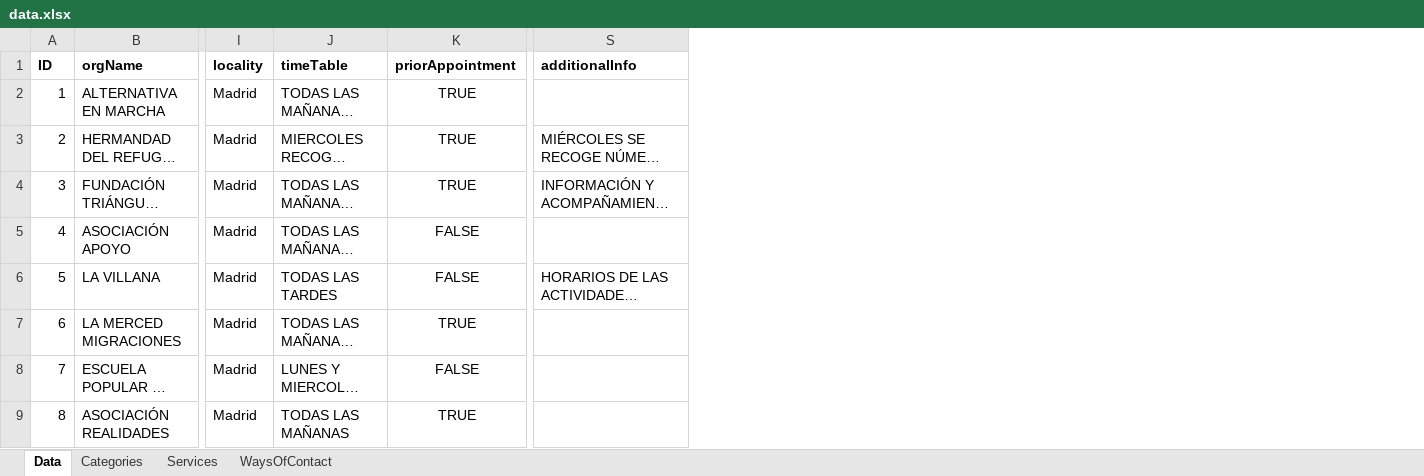
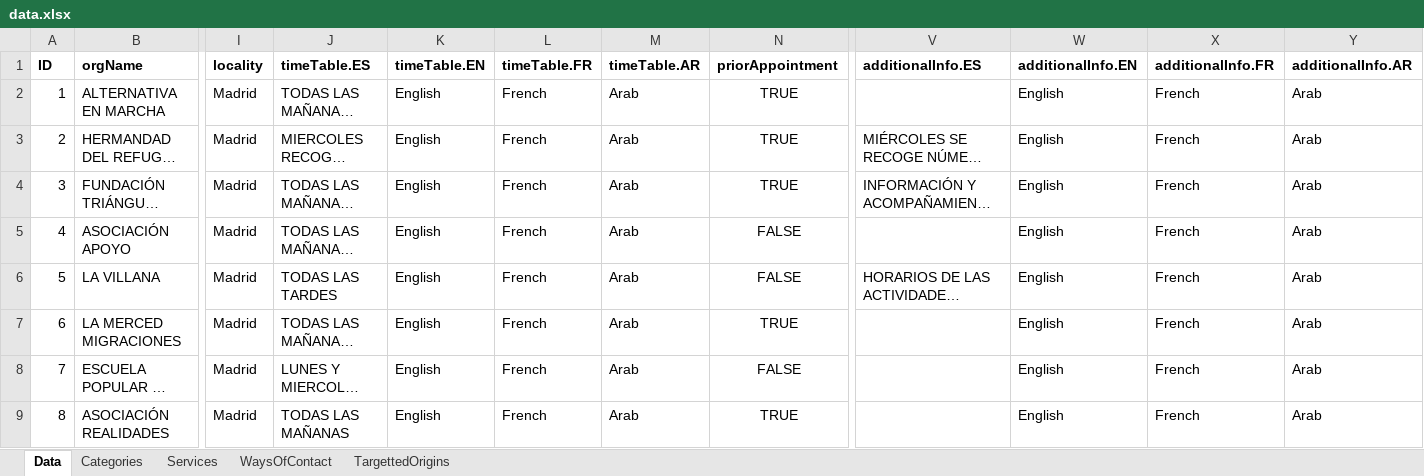
Before and after one commit to MundoEnMovimiento/madrid-for-all, an Excel workbook: excel-to-json/data.xlsx, sheet Data, drawn as a sheet; only a part is shown, gaps mark what is left out; long unchanged cells end in …; values as stored, in another font and other column widths than the file's, no borders; table styles not drawn; addresses are those after the commit; the diff names each change by its address in the sheet, - before the commit and + after, or states it on an @@ line.

Commit message:
Fixed link between map and table results. Added basic support for multi-languages

```diff
--- a/excel-to-json/data.xlsx (sheet Data)
+++ b/excel-to-json/data.xlsx (sheet Data)
+sheet tab: TargettedOrigins
+column K (timeTable.EN), rows 2-9: all English
+column L (timeTable.FR), rows 2-9: all French
+column M (timeTable.AR), rows 2-9: all Arab
+column W (additionalInfo.EN), rows 2-9: all English
+column X (additionalInfo.FR), rows 2-9: all French
+column Y (additionalInfo.AR), rows 2-9: all Arab
-J1: timeTable
+J1: timeTable.ES
-V1: additionalInfo
+V1: additionalInfo.ES
```
Also changed, not shown: 4 other files.
